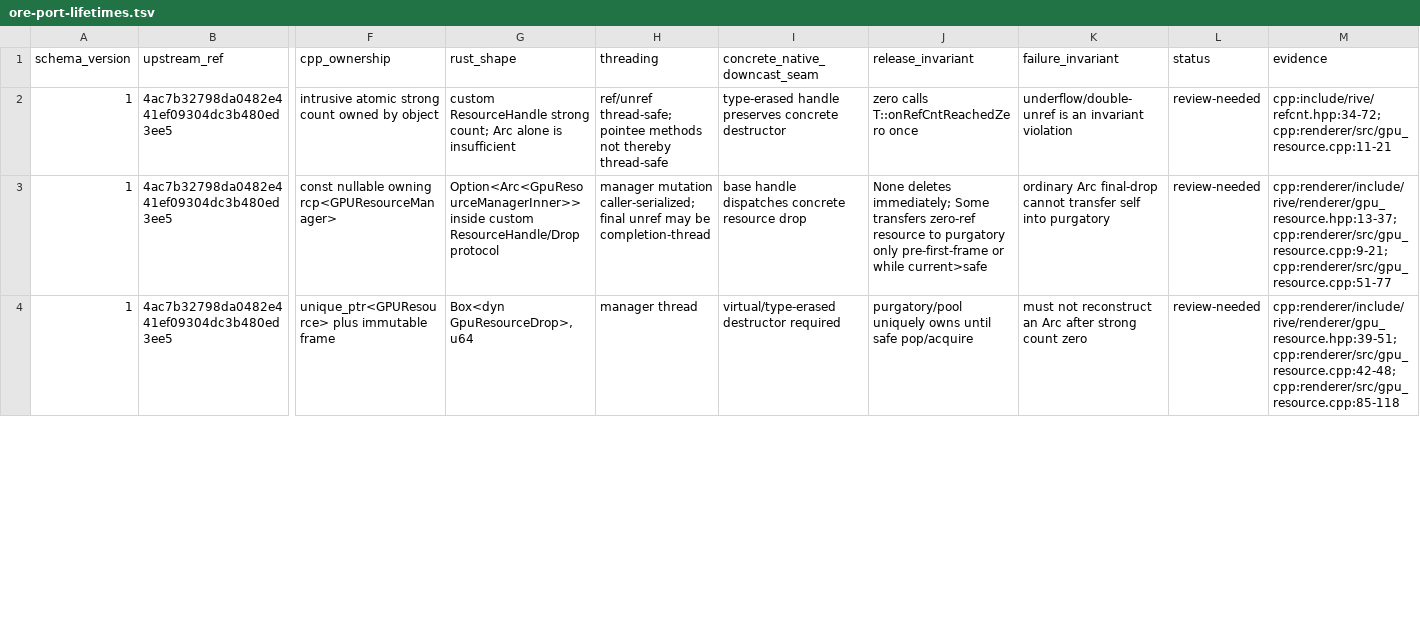
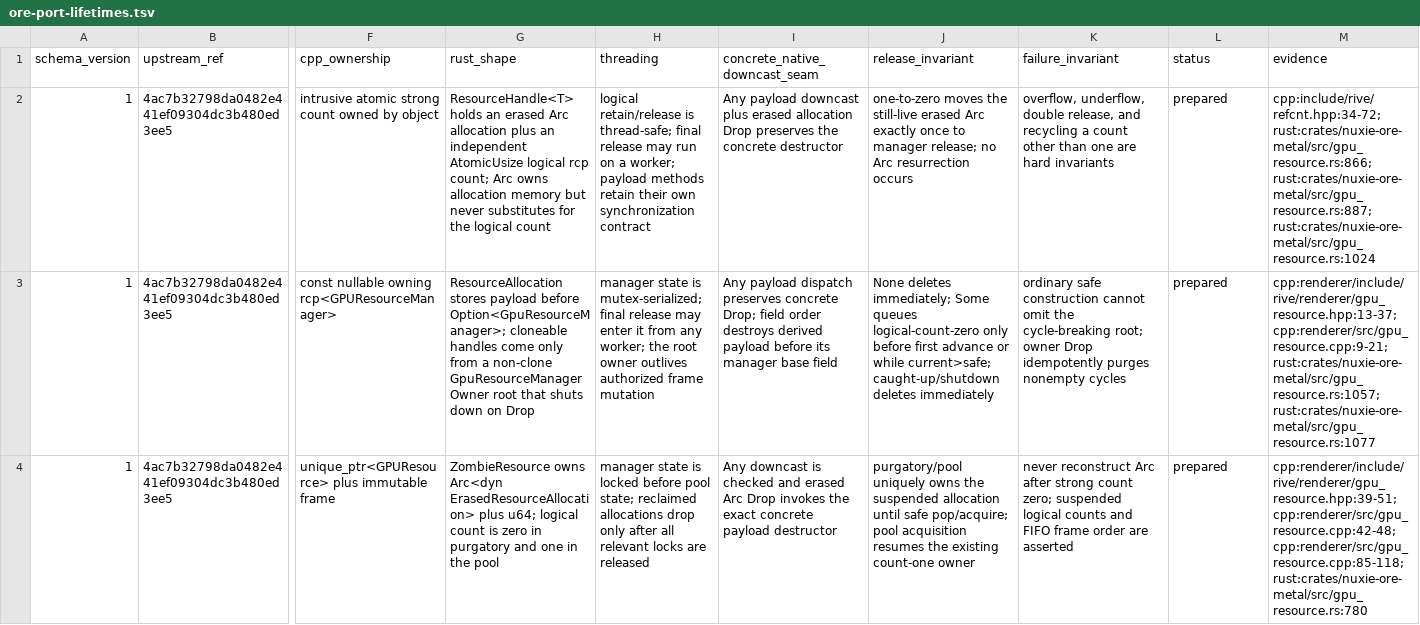
Before and after one commit to nuxieai/nuxie-runtime, a TSV file: docs/ore-port-lifetimes.tsv, drawn as a sheet; only a part is shown, gaps mark what is left out; the diff covers the shown part only; the diff names each change by its address in the sheet, - before the commit and + after, or states it on an @@ line.

Commit message:
Port GPU resource lifetime unit

```diff
--- a/docs/ore-port-lifetimes.tsv
+++ b/docs/ore-port-lifetimes.tsv
-G2 (rust_shape): custom ResourceHandle strong count; Arc alone is insufficient
+G2 (rust_shape): ResourceHandle<T> holds an erased Arc allocation plus an independent AtomicUsize logical rcp count; Arc owns allocation memory but never substitutes for the logical count
-H2 (threading): ref/unref thread-safe; pointee methods not thereby thread-safe
+H2 (threading): logical retain/release is thread-safe; final release may run on a worker; payload methods retain their own synchronization contract
-I2 (concrete_native_downcast_seam): type-erased handle preserves concrete destructor
+I2 (concrete_native_downcast_seam): Any payload downcast plus erased allocation Drop preserves the concrete destructor
-J2 (release_invariant): zero calls T::onRefCntReachedZero once
+J2 (release_invariant): one-to-zero moves the still-live erased Arc exactly once to manager release; no Arc resurrection occurs
-K2 (failure_invariant): underflow/double-unref is an invariant violation
+K2 (failure_invariant): overflow, underflow, double release, and recycling a count other than one are hard invariants
-L2:L4 (status): review-needed
+L2:L4 (status): prepared
-M2 (evidence): cpp:include/rive/refcnt.hpp:34-72; cpp:renderer/src/gpu_resource.cpp:11-21
+M2 (evidence): cpp:include/rive/refcnt.hpp:34-72; rust:crates/nuxie-ore-metal/src/gpu_resource.rs:866; rust:crates/nuxie-ore-metal/src/gpu_resource.rs:887; rust:crates/nuxie-ore-metal/src/gpu_resource.rs:1024
-G3 (rust_shape): Option<Arc<GpuResourceManagerInner>> inside custom ResourceHandle/Drop protocol
+G3 (rust_shape): ResourceAllocation stores payload before Option<GpuResourceManager>; cloneable handles come only from a non-clone GpuResourceManagerOwner root that shuts down on Drop
-H3 (threading): manager mutation caller-serialized; final unref may be completion-thread
+H3 (threading): manager state is mutex-serialized; final release may enter it from any worker; the root owner outlives authorized frame mutation
-I3 (concrete_native_downcast_seam): base handle dispatches concrete resource drop
+I3 (concrete_native_downcast_seam): Any payload dispatch preserves concrete Drop; field order destroys derived payload before its manager base field
-J3 (release_invariant): …immediately; Some transfers zero-ref resource to purgatory only pre-first-frame or while current>safe
+J3 (release_invariant): …immediately; Some queues logical-count-zero only before first advance or while current>safe; caught-up/shutdown deletes immediately
-K3 (failure_invariant): ordinary Arc final-drop cannot transfer self into purgatory
+K3 (failure_invariant): ordinary safe construction cannot omit the cycle-breaking root; owner Drop idempotently purges nonempty cycles
-M3 (evidence): cpp:renderer/include/rive/renderer/gpu_resource.hpp:13-37; cpp:renderer/src/gpu_resource.cpp:9-21; cpp:renderer/src/gpu_resource.cpp:51-77
+M3 (evidence): cpp:renderer/include/rive/renderer/gpu_resource.hpp:13-37; cpp:renderer/src/gpu_resource.cpp:9-21; rust:crates/nuxie-ore-metal/src/gpu_resource.rs:1057; rust:crates/nuxie-ore-metal/src/gpu_resource.rs:1077
-G4 (rust_shape): Box<dyn GpuResourceDrop>,u64
+G4 (rust_shape): ZombieResource owns Arc<dyn ErasedResourceAllocation> plus u64; logical count is zero in purgatory and one in the pool
-H4 (threading): manager thread
+H4 (threading): manager state is locked before pool state; reclaimed allocations drop only after all relevant locks are released
-I4 (concrete_native_downcast_seam): virtual/type-erased destructor required
+I4 (concrete_native_downcast_seam): Any downcast is checked and erased Arc Drop invokes the exact concrete payload destructor
-J4 (release_invariant): …uniquely owns until safe pop/acquire
+J4 (release_invariant): …uniquely owns the suspended allocation until safe pop/acquire; pool acquisition resumes the existing count-one owner
-K4 (failure_invariant): must not reconstruct an Arc after strong count zero
+K4 (failure_invariant): never reconstruct Arc after strong count zero; suspended logical counts and FIFO frame order are asserted
-M4 (evidence): cpp:renderer/include/rive/renderer/gpu_resource.hpp:39-51; cpp:renderer/src/gpu_resource.cpp:42-48; cpp:renderer/src/gpu_resource.cpp:85-118
+M4 (evidence): cpp:renderer/include/rive/renderer/gpu_resource.hpp:39-51; cpp:renderer/src/gpu_resource.cpp:42-48; cpp:renderer/src/gpu_resource.cpp:85-118; rust:crates/nuxie-ore-metal/src/gpu_resource.rs:780
```
Also changed, not shown: 25 edited cells elsewhere in this file, 3 other files.
